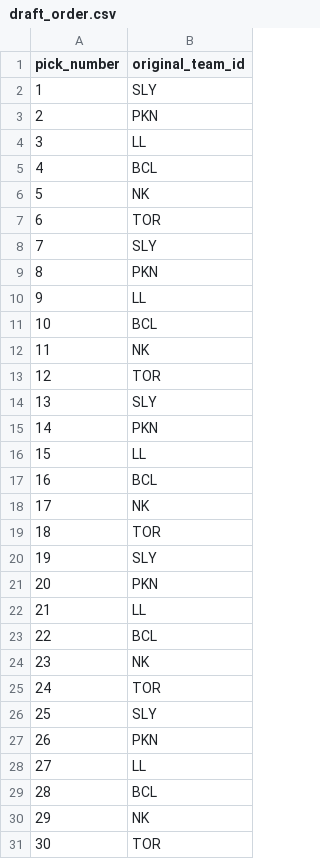
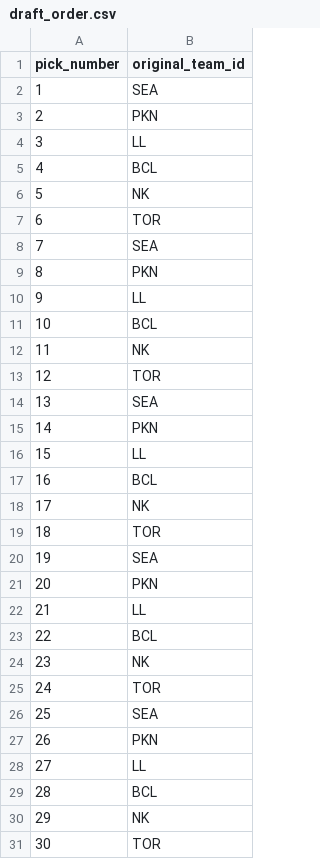
Before and after one commit to SundinWCPL/WCPL-Draft-App, a CSV file: data/D1/draft_order.csv, drawn as a sheet; only a part is shown; the diff covers the shown part only.

```diff
--- a/data/D1/draft_order.csv
+++ b/data/D1/draft_order.csv
@@ -1,3 +1,3 @@
 pick_number,original_team_id
-1,SLY
+1,SEA
 2,PKN
@@ -7,3 +7,3 @@ pick_number,original_team_id
 6,TOR
-7,SLY
+7,SEA
 8,PKN
@@ -13,3 +13,3 @@ pick_number,original_team_id
 12,TOR
-13,SLY
+13,SEA
 14,PKN
@@ -19,3 +19,3 @@ pick_number,original_team_id
 18,TOR
-19,SLY
+19,SEA
 20,PKN
@@ -25,3 +25,3 @@ pick_number,original_team_id
 24,TOR
-25,SLY
+25,SEA
 26,PKN
```
Also changed, not shown: 2 edited cells elsewhere in this file, data/D1/draft_users.csv, data/draft_order.csv, 3 other files.
